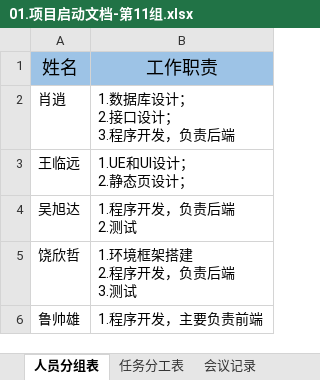
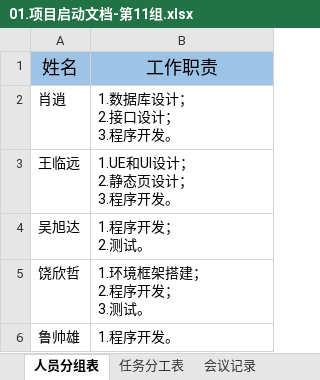
Before and after one commit to qmzhn1912/professional-training, an Excel workbook: 【项目成果物】第11组-hungry/03.项目文件/01.项目启动文档-第11组.xlsx, sheet 人员分组表, drawn as a sheet; values as stored, in another font and other column widths than the file's, no borders; ↵ is a line break in a cell; the diff names each change by its address in the sheet, - before the commit and + after, or states it on an @@ line.

```diff
--- a/【项目成果物】第11组-hungry/03.项目文件/01.项目启动文档-第11组.xlsx (sheet 人员分组表)
+++ b/【项目成果物】第11组-hungry/03.项目文件/01.项目启动文档-第11组.xlsx (sheet 人员分组表)
-B2: 1.数据库设计； ↵ 2.接口设计； ↵ 3.程序开发，负责后端
+B2: 1.数据库设计； ↵ 2.接口设计； ↵ 3.程序开发。
-B3: 1.UE和UI设计； ↵ 2.静态页设计；
+B3: 1.UE和UI设计； ↵ 2.静态页设计； ↵ 3.程序开发。
-B4: 1.程序开发，负责后端 ↵ 2.测试
+B4: 1.程序开发； ↵ 2.测试。
-B5: 1.环境框架搭建 ↵ 2.程序开发，负责后端 ↵ 3.测试
+B5: 1.环境框架搭建； ↵ 2.程序开发； ↵ 3.测试。
-B6: 1.程序开发，主要负责前端
+B6: 1.程序开发。
```
Also changed, not shown: sheet 任务分工表, 1 other file.
